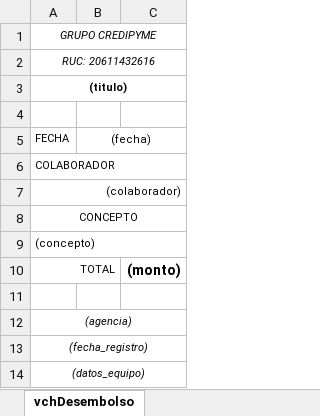
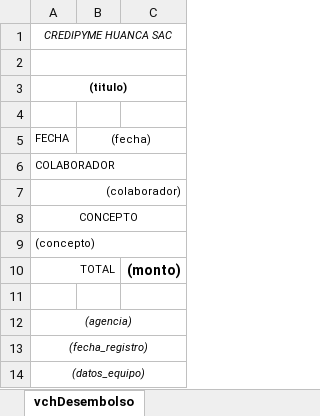
Before and after one commit to fralch/CredypymeApp, an Excel workbook: public/report_templates/caja/reportes/vchAdelanto.xlsx, sheet vchDesembolso, drawn as a sheet; values as stored, in another font and other column widths than the file's, no borders; the diff names each change by its address in the sheet, - before the commit and + after, or states it on an @@ line.

```diff
--- a/public/report_templates/caja/reportes/vchAdelanto.xlsx (sheet vchDesembolso)
+++ b/public/report_templates/caja/reportes/vchAdelanto.xlsx (sheet vchDesembolso)
-A1: GRUPO CREDIPYME
+A1: CREDIPYME HUANCA SAC
-A2: RUC: 20611432616
+A2: (empty)
```
Also changed, not shown: public/report_templates/caja/reportes/vchCobranza.xlsx, public/report_templates/caja/reportes/vchCobranzaVirtual.xlsx, 39 other files.
